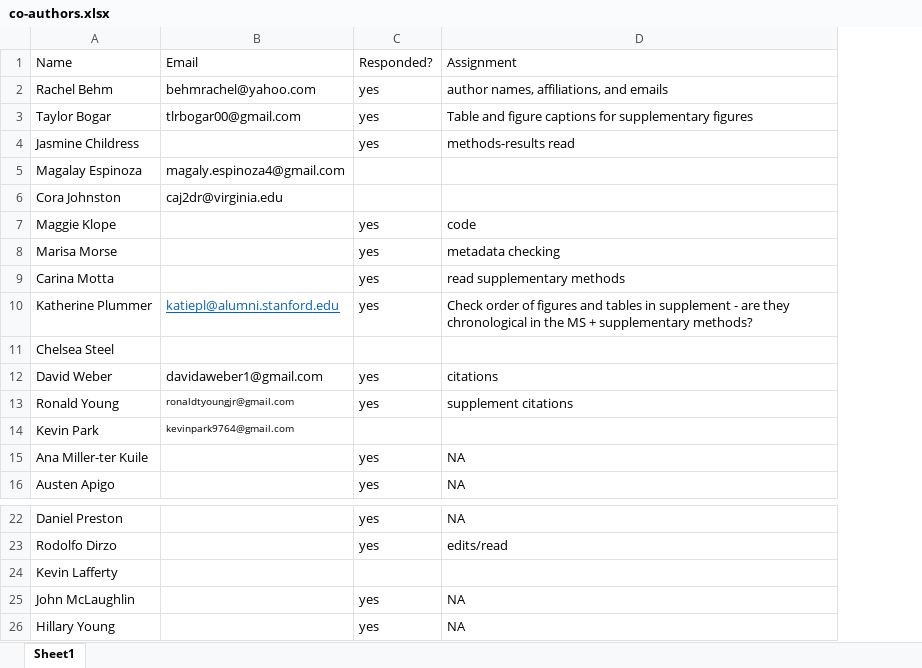
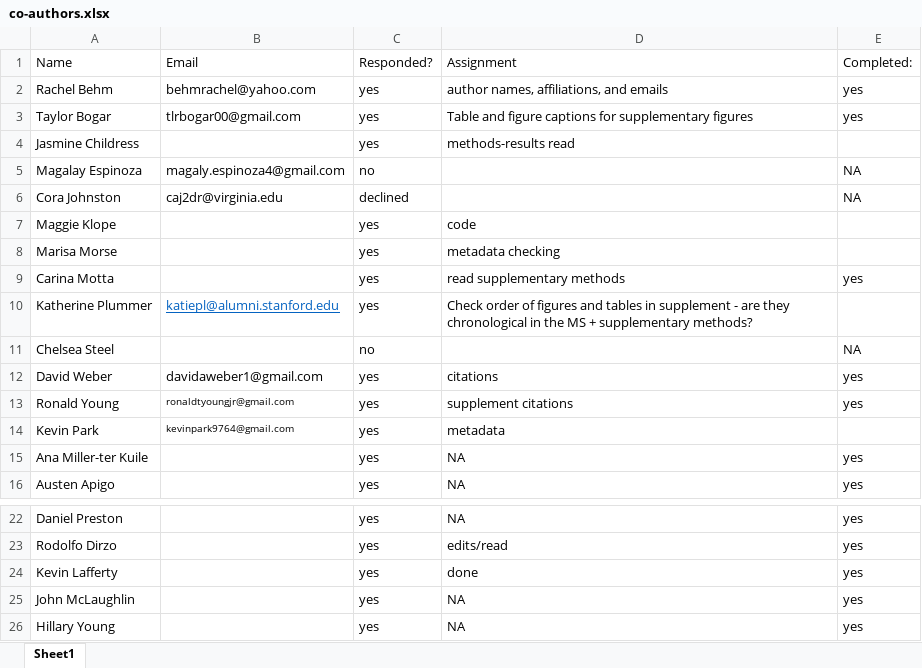
Before and after one commit to anamtk/DNA_predators, an Excel workbook: Drafts/collaborator_notes/co-authors.xlsx, sheet Sheet1, drawn as a sheet; only a part is shown, gaps mark what is left out; values as stored, in another font and other column widths than the file's, no borders; the diff names each change by its address in the sheet, - before the commit and + after, or states it on an @@ line.

Commit message:
incorporating co-author feedback

```diff
--- a/Drafts/collaborator_notes/co-authors.xlsx (sheet Sheet1)
+++ b/Drafts/collaborator_notes/co-authors.xlsx (sheet Sheet1)
+column E, rows 1-16: Completed: | yes | yes |  | NA | NA |  |  | yes |  | NA | yes | yes |  | yes | yes; rows 22-26: all yes
-C5: (empty)
+C5: no
-C6: (empty)
+C6: declined
-C11: (empty)
+C11: no
-C14: (empty)
+C14: yes
-D14: (empty)
+D14: metadata
-C24: (empty)
+C24: yes
-D24: (empty)
+D24: done
```
Also changed, not shown: 57 other files.
